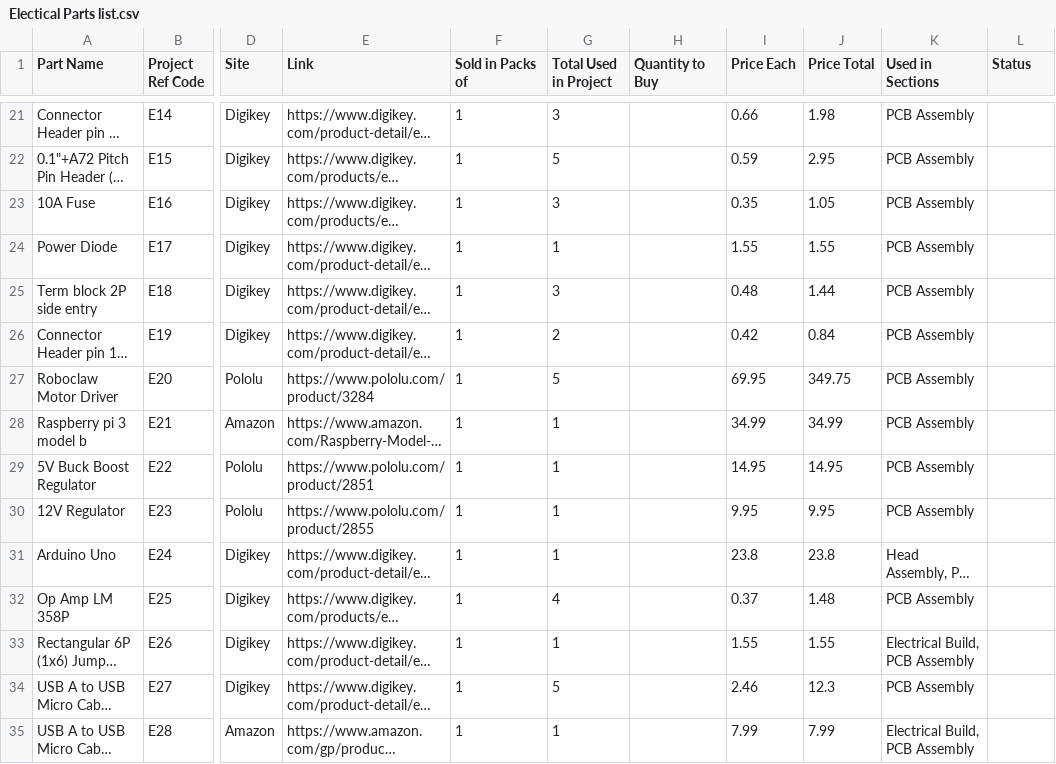
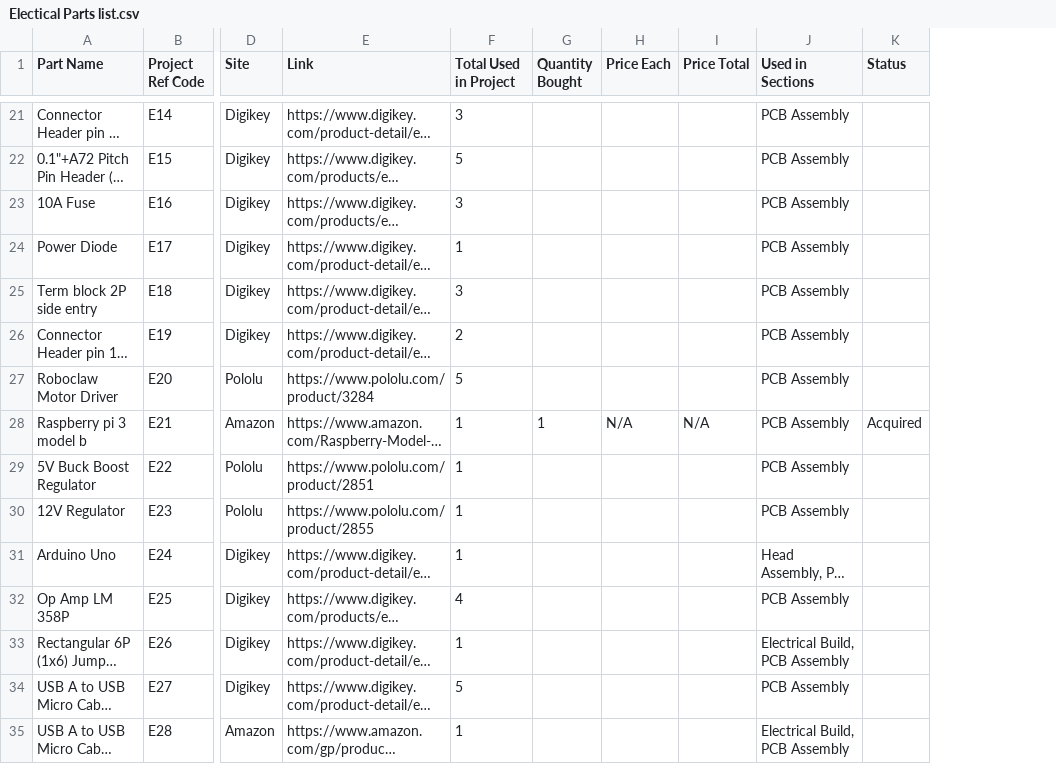
Before and after one commit to robertwilliams21040/Rover-Noters, a CSV file: Electrical/Electical Parts list.csv, drawn as a sheet; only a part is shown, gaps mark what is left out; long unchanged cells end in …; removed rows and columns are numbered as before the commit, all else as after; the diff covers the shown part only; the diff names each change by its address in the sheet, - before the commit and + after, or states it on an @@ line.

```diff
--- a/Electrical/Electical Parts list.csv
+++ b/Electrical/Electical Parts list.csv
-column F (Sold in Packs of), rows 21-35: all 1
-column H (Quantity to Buy), empty
+column G (Quantity Bought), row 28: 1
-H21 (Price Each): 0.66
+H21 (Price Each): (empty)
-I21 (Price Total): 1.98
+I21 (Price Total): (empty)
-H22 (Price Each): 0.59
+H22 (Price Each): (empty)
-I22 (Price Total): 2.95
+I22 (Price Total): (empty)
-H23 (Price Each): 0.35
+H23 (Price Each): (empty)
-I23 (Price Total): 1.05
+I23 (Price Total): (empty)
-H24 (Price Each): 1.55
+H24 (Price Each): (empty)
-I24 (Price Total): 1.55
+I24 (Price Total): (empty)
-H25 (Price Each): 0.48
+H25 (Price Each): (empty)
-I25 (Price Total): 1.44
+I25 (Price Total): (empty)
-H26 (Price Each): 0.42
+H26 (Price Each): (empty)
-I26 (Price Total): 0.84
+I26 (Price Total): (empty)
-H27 (Price Each): 69.95
+H27 (Price Each): (empty)
-I27 (Price Total): 349.75
+I27 (Price Total): (empty)
-H28 (Price Each): 34.99
+H28 (Price Each): N/A
-I28 (Price Total): 34.99
+I28 (Price Total): N/A
-K28 (Status): (empty)
+K28 (Status): Acquired
-H29 (Price Each): 14.95
+H29 (Price Each): (empty)
-I29 (Price Total): 14.95
+I29 (Price Total): (empty)
-H30 (Price Each): 9.95
+H30 (Price Each): (empty)
-I30 (Price Total): 9.95
+I30 (Price Total): (empty)
-H31 (Price Each): 23.8
+H31 (Price Each): (empty)
-I31 (Price Total): 23.8
+I31 (Price Total): (empty)
-H32 (Price Each): 0.37
+H32 (Price Each): (empty)
-I32 (Price Total): 1.48
+I32 (Price Total): (empty)
-H33 (Price Each): 1.55
+H33 (Price Each): (empty)
-I33 (Price Total): 1.55
+I33 (Price Total): (empty)
-H34 (Price Each): 2.46
+H34 (Price Each): (empty)
-I34 (Price Total): 12.3
+I34 (Price Total): (empty)
-H35 (Price Each): 7.99
+H35 (Price Each): (empty)
-I35 (Price Total): 7.99
+I35 (Price Total): (empty)
```
Also changed, not shown: 82 edited cells elsewhere in this file, 3 other files.
